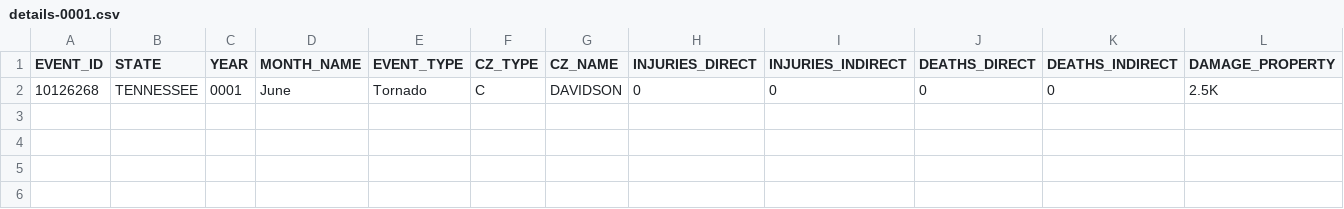
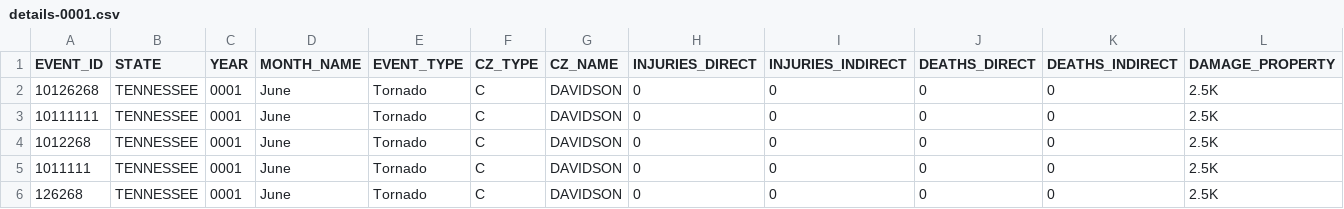
Before and after one commit to arizchang/Storm-Event-Application, a CSV file: details-0001.csv, drawn as a sheet; only a part is shown; rows hold the shown columns only; the diff names each change by its address in the sheet, - before the commit and + after, or states it on an @@ line.

```diff
--- a/details-0001.csv
+++ b/details-0001.csv
+row 3: 10111111 | TENNESSEE | 0001 | June | Tornado | C | DAVIDSON | 0 | 0 | 0 | 0 | 2.5K
+row 4: 1012268 | TENNESSEE | 0001 | June | Tornado | C | DAVIDSON | 0 | 0 | 0 | 0 | 2.5K
+row 5: 1011111 | TENNESSEE | 0001 | June | Tornado | C | DAVIDSON | 0 | 0 | 0 | 0 | 2.5K
+row 6: 126268 | TENNESSEE | 0001 | June | Tornado | C | DAVIDSON | 0 | 0 | 0 | 0 | 2.5K
```
Also changed, not shown: 5 other files.
